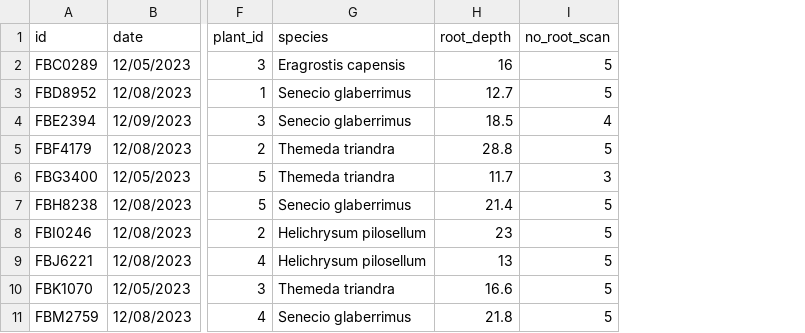
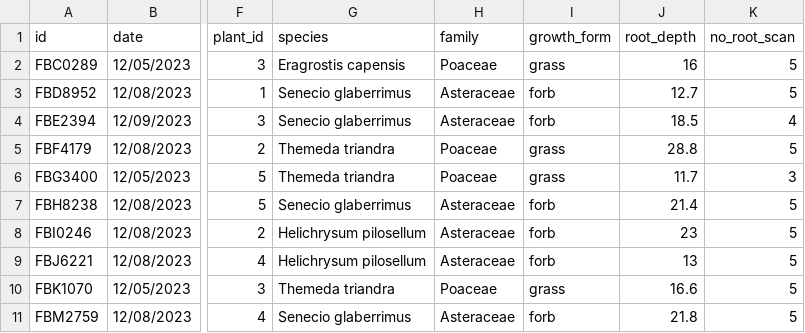
Before and after one commit to LARAGONB/drakensberg_grasslands_functional_traits, a CSV file: data/processed/v_PFCT7_clean_functional_traits_2023_wide.csv, drawn as a sheet; only a part is shown, gaps mark what is left out; the diff names each change by its address in the sheet, - before the commit and + after, or states it on an @@ line.

Commit message:
Add growth_form and family columns

```diff
--- a/data/processed/v_PFCT7_clean_functional_traits_2023_wide.csv
+++ b/data/processed/v_PFCT7_clean_functional_traits_2023_wide.csv
+column H (family), rows 2-11: Poaceae | Asteraceae | Asteraceae | Poaceae | Poaceae | Asteraceae | Asteraceae | Asteraceae | Poaceae | Asteraceae
+column I (growth_form), rows 2-11: grass | forb | forb | grass | grass | forb | forb | forb | grass | forb
```
Also changed, not shown: 2 other files.
